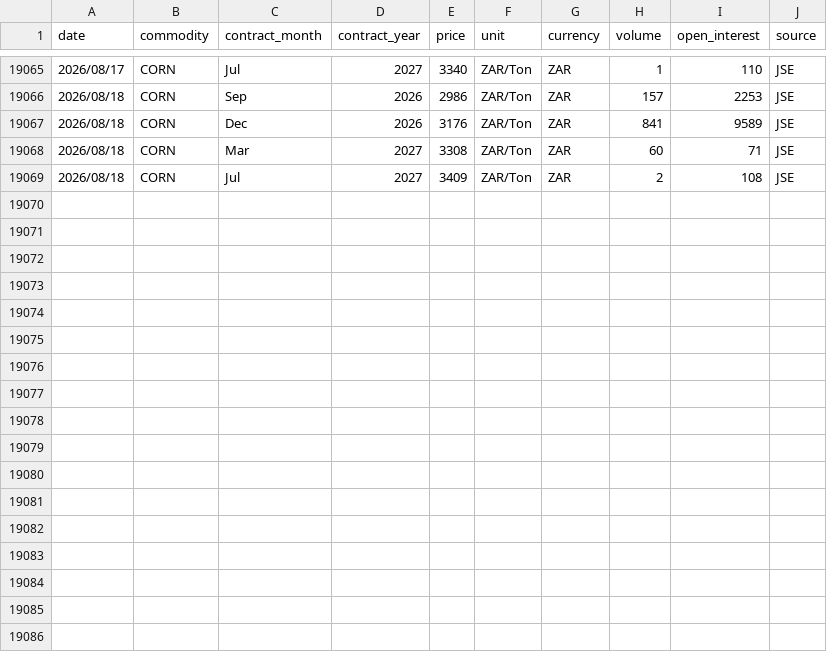
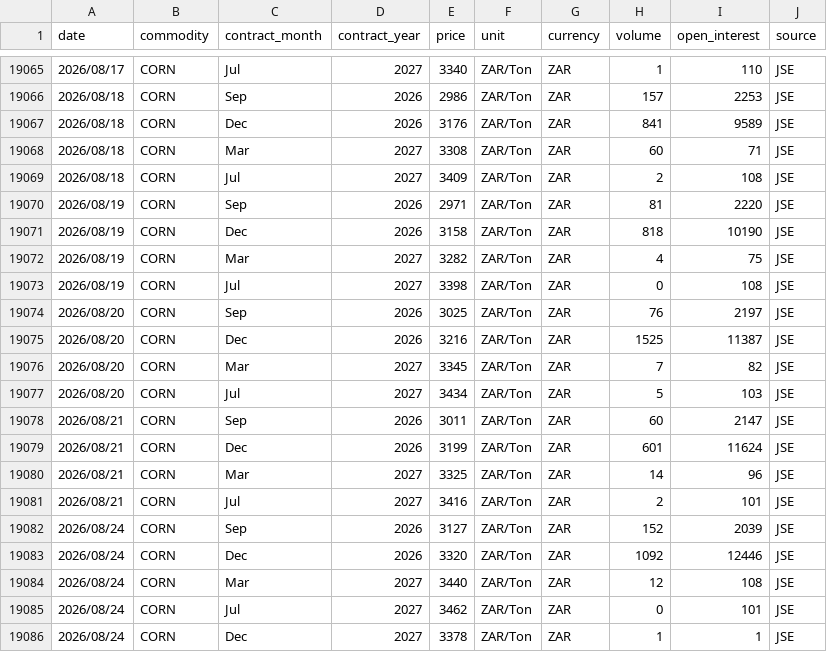
Before and after one commit to GrainDataIntelligence/grain-data-intelligence, a CSV file: charting-react/public/data/price_history/Corn.csv, drawn as a sheet; only a part is shown, gaps mark what is left out.

```diff
--- a/charting-react/public/data/price_history/Corn.csv
+++ b/charting-react/public/data/price_history/Corn.csv
@@ -19069 +19069,18 @@ date,commodity,contract_month,contract_year,price,unit,currency,volume,open_inte
 2026/08/18,CORN,Jul,2027,3409,ZAR/Ton,ZAR,2,108,JSE
+2026/08/19,CORN,Sep,2026,2971,ZAR/Ton,ZAR,81,2220,JSE
+2026/08/19,CORN,Dec,2026,3158,ZAR/Ton,ZAR,818,10190,JSE
+2026/08/19,CORN,Mar,2027,3282,ZAR/Ton,ZAR,4,75,JSE
+2026/08/19,CORN,Jul,2027,3398,ZAR/Ton,ZAR,0,108,JSE
+2026/08/20,CORN,Sep,2026,3025,ZAR/Ton,ZAR,76,2197,JSE
+2026/08/20,CORN,Dec,2026,3216,ZAR/Ton,ZAR,1525,11387,JSE
+2026/08/20,CORN,Mar,2027,3345,ZAR/Ton,ZAR,7,82,JSE
+2026/08/20,CORN,Jul,2027,3434,ZAR/Ton,ZAR,5,103,JSE
+2026/08/21,CORN,Sep,2026,3011,ZAR/Ton,ZAR,60,2147,JSE
+2026/08/21,CORN,Dec,2026,3199,ZAR/Ton,ZAR,601,11624,JSE
+2026/08/21,CORN,Mar,2027,3325,ZAR/Ton,ZAR,14,96,JSE
+2026/08/21,CORN,Jul,2027,3416,ZAR/Ton,ZAR,2,101,JSE
+2026/08/24,CORN,Sep,2026,3127,ZAR/Ton,ZAR,152,2039,JSE
+2026/08/24,CORN,Dec,2026,3320,ZAR/Ton,ZAR,1092,12446,JSE
+2026/08/24,CORN,Mar,2027,3440,ZAR/Ton,ZAR,12,108,JSE
+2026/08/24,CORN,Jul,2027,3462,ZAR/Ton,ZAR,0,101,JSE
+2026/08/24,CORN,Dec,2027,3378,ZAR/Ton,ZAR,1,1,JSE
```
Also changed, not shown: charting-react/public/data/price_history/Soybeans.csv, 8 other files.
